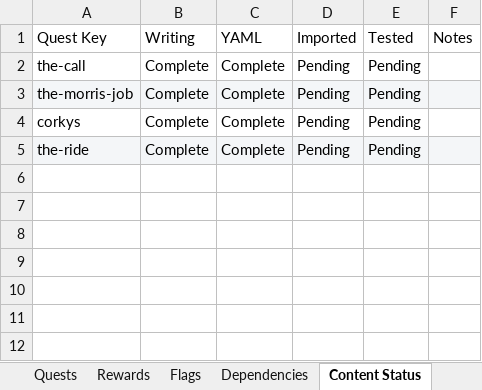
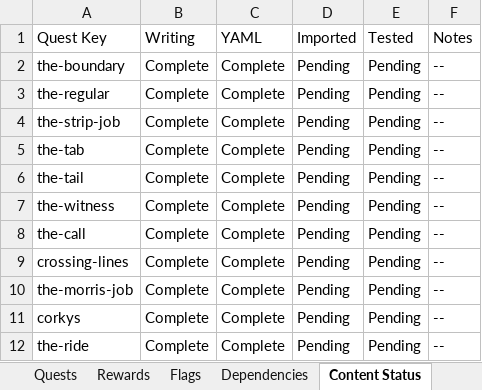
Before and after one commit to neoToad/soloBrowsergame, an Excel workbook: .docs/quest_tracking.xlsx, sheet Content Status, drawn as a sheet; values as stored, in another font and other column widths than the file's, no borders; addresses are those after the commit; the diff names each change by its address in the sheet, - before the commit and + after, or states it on an @@ line.

```diff
--- a/.docs/quest_tracking.xlsx (sheet Content Status)
+++ b/.docs/quest_tracking.xlsx (sheet Content Status)
+row 2: the-boundary | Complete | Complete | Pending | Pending | --
+row 3: the-regular | Complete | Complete | Pending | Pending | --
+row 4: the-strip-job | Complete | Complete | Pending | Pending | --
+row 5: the-tab | Complete | Complete | Pending | Pending | --
+row 6: the-tail | Complete | Complete | Pending | Pending | --
+row 7: the-witness | Complete | Complete | Pending | Pending | --
-F8 (Notes): (empty)
+F8 (Notes): --
+row 9: crossing-lines | Complete | Complete | Pending | Pending | --
-A10:F10 fill: #F4F6F8
+A10:F10 fill: none
-F10:F12 (Notes): (empty)
+F10:F12 (Notes): --
-A12:F12 fill: #F4F6F8
+A12:F12 fill: none
```
Also changed, not shown: sheet Flags, sheet Quests, sheet Rewards, sheet World Impact, sheet Dependencies, 15 other files.
